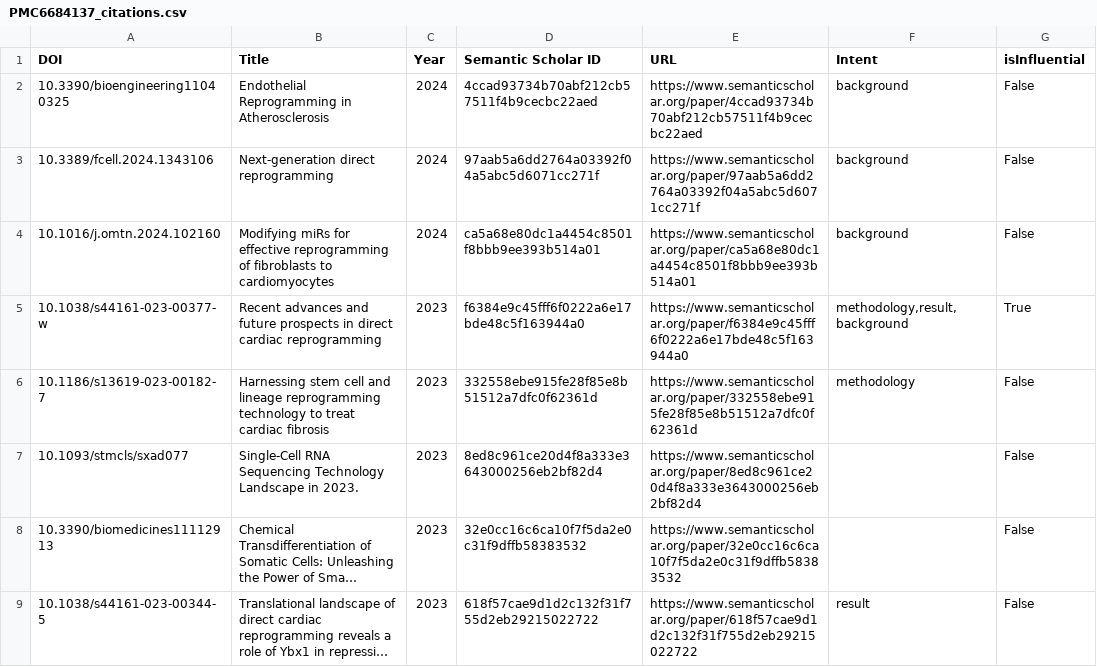
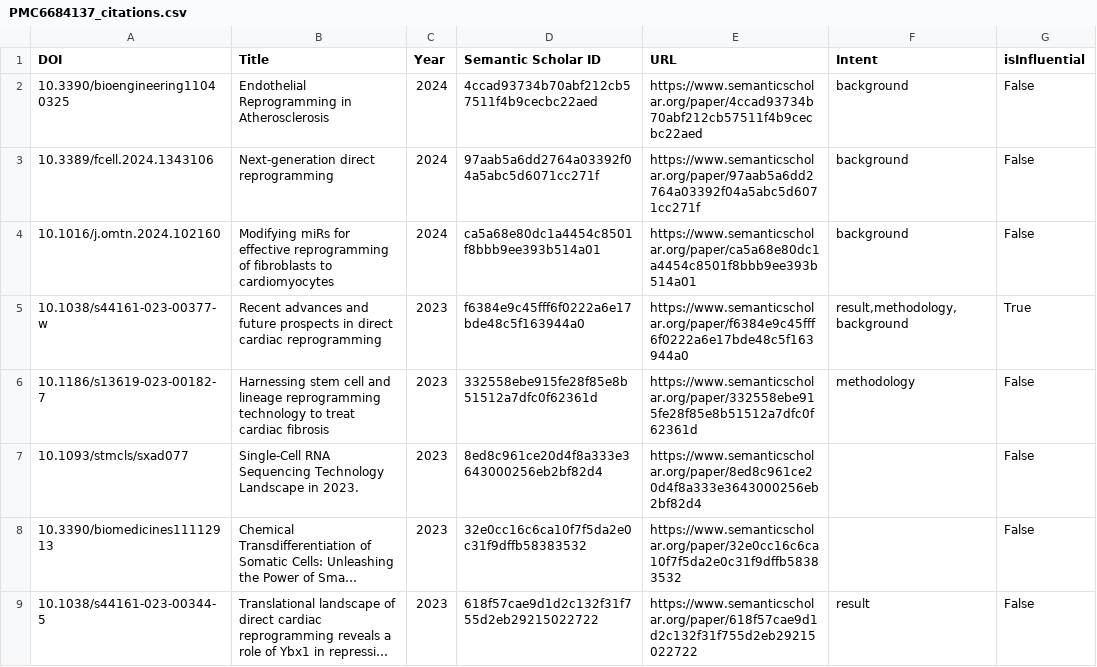
Before and after one commit to wyzhhhh/DeepSearch, a CSV file: csv_download/PMC6684137_citations.csv, drawn as a sheet; only a part is shown; long unchanged cells end in ….

```diff
--- a/csv_download/PMC6684137_citations.csv
+++ b/csv_download/PMC6684137_citations.csv
@@ -4,3 +4,3 @@ DOI,Title,Year,Semantic Scholar ID,URL,Intent,isInfluential
 10.1016/j.omtn.2024.102160,Modifying miRs for effective reprogramming of fibroblasts to cardiomyocytes,2024,ca5a68e80dc1a4454c8501f8bbb9ee393b514a01,https://www.semanticscholar.org/paper/ca5a68e80dc1a4454c8501f8bbb9ee393b514a01,background,False
-10.1038/s44161-023-00377-w,Recent advances and future prospects in direct cardiac reprogramming,2023,f6384e9c45fff6f0222a6e17bde48c5f163944a0,https://www.semanticscholar.org/paper/f6384e9c45fff6f0222a6e17bde48c5f163944a0,"methodology,result,background",True
+10.1038/s44161-023-00377-w,Recent advances and future prospects in direct cardiac reprogramming,2023,f6384e9c45fff6f0222a6e17bde48c5f163944a0,https://www.semanticscholar.org/paper/f6384e9c45fff6f0222a6e17bde48c5f163944a0,"result,methodology,background",True
 10.1186/s13619-023-00182-7,Harnessing stem cell and lineage reprogramming technology to treat cardiac fibrosis,2023,332558ebe915fe28f85e8b51512a7dfc0f62361d,https://www.semanticscholar.org/paper/332558ebe915fe28f85e8b51512a7dfc0f62361d,methodology,False
```
Also changed, not shown: csv_download/31230860_citedby.csv, csv_download/PMC6684137_similarity_output.csv, 27 other files.
